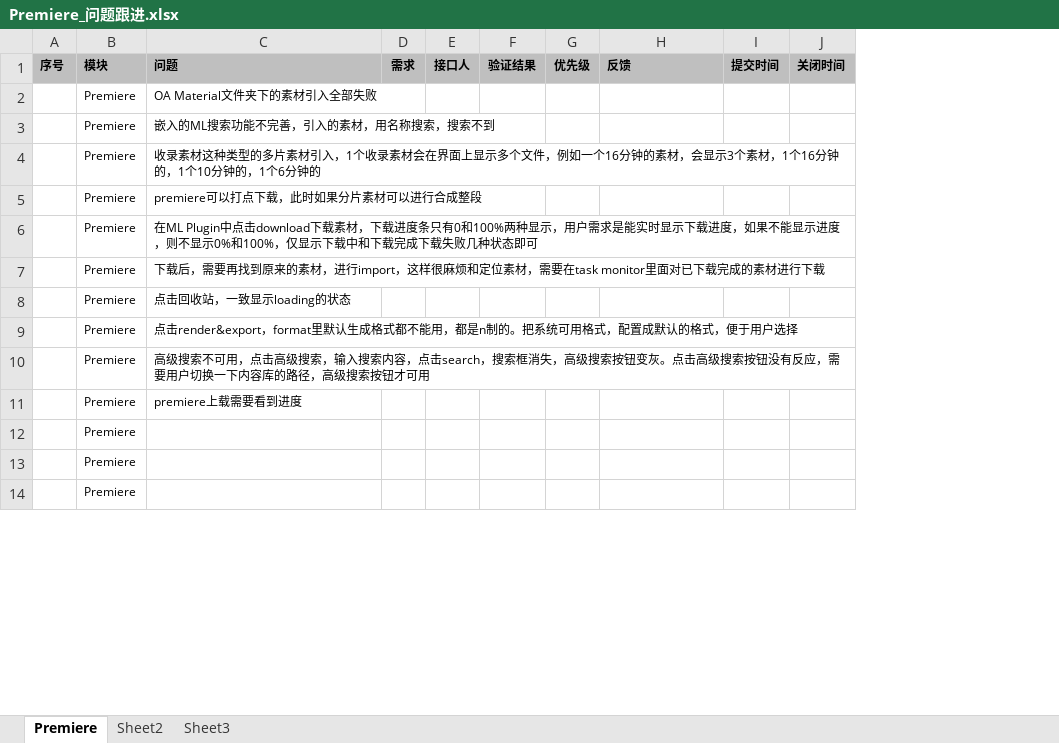
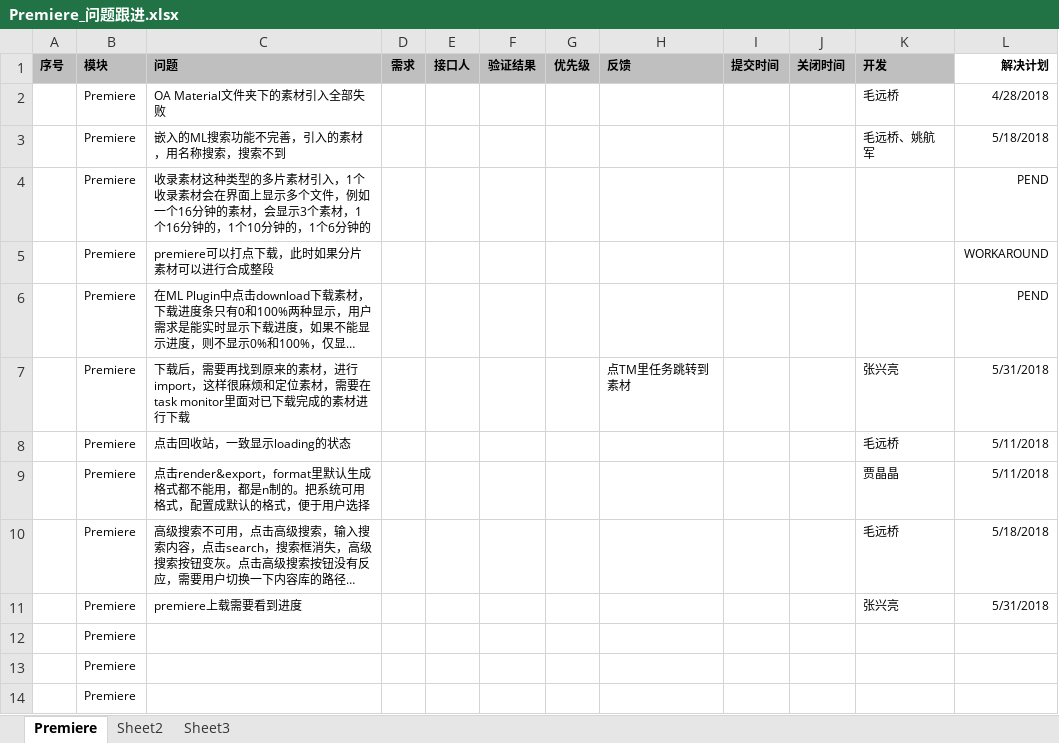
Before and after one commit to xhu218/HelloWorld, an Excel workbook: MyCProgram/近期工作/CCTV/Premiere_问题跟进.xlsx, sheet Premiere, drawn as a sheet; only a part is shown; long unchanged cells end in …; values as stored, in another font and other column widths than the file's, no borders; the diff names each change by its address in the sheet, - before the commit and + after, or states it on an @@ line.

```diff
--- a/MyCProgram/近期工作/CCTV/Premiere_问题跟进.xlsx (sheet Premiere)
+++ b/MyCProgram/近期工作/CCTV/Premiere_问题跟进.xlsx (sheet Premiere)
+column K (开发), rows 2-11: 毛远桥 | 毛远桥、姚航军 |  |  |  | 张兴亮 | 毛远桥 | 贾晶晶 | 毛远桥 | 张兴亮
+column L (解决计划), rows 2-11: 4/28/2018 | 5/18/2018 | PEND | WORKAROUND | PEND | 5/31/2018 | 5/11/2018 | 5/11/2018 | 5/18/2018 | 5/31/2018
-H7 (反馈): (empty)
+H7 (反馈): 点TM里任务跳转到素材
```
